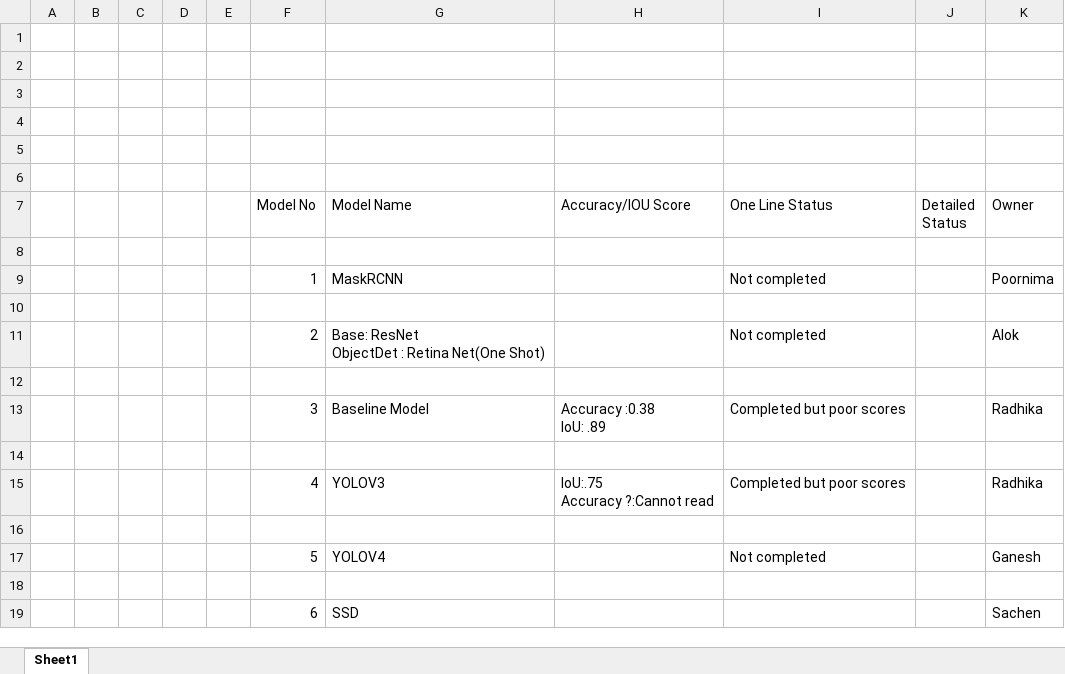
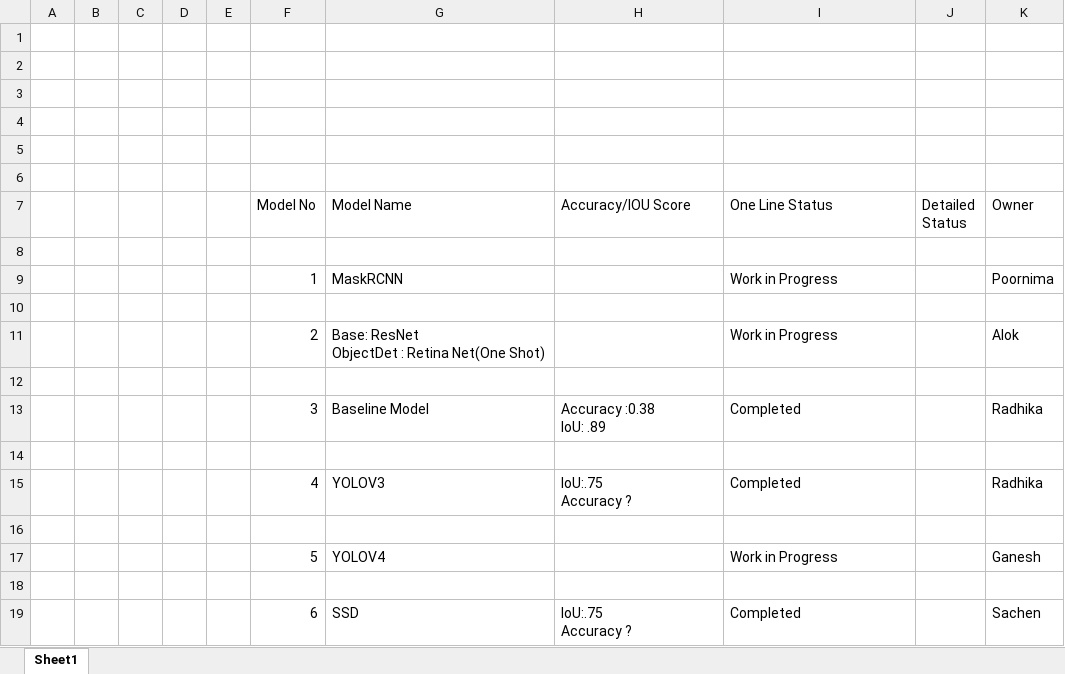
Before and after one commit to poornimageorge/AIML_CarDetection, an Excel workbook: Capstone Status.xlsx, sheet Sheet1, drawn as a sheet; values as stored, in another font and other column widths than the file's, no borders; table styles not drawn; ↵ is a line break in a cell; the diff names each change by its address in the sheet, - before the commit and + after, or states it on an @@ line.

Commit message:
Add files via upload

```diff
--- a/Capstone Status.xlsx (sheet Sheet1)
+++ b/Capstone Status.xlsx (sheet Sheet1)
-I9 (One Line Status): Not completed
+I9 (One Line Status): Work in Progress
-I11 (One Line Status): Not completed
+I11 (One Line Status): Work in Progress
-I13 (One Line Status): Completed but poor scores
+I13 (One Line Status): Completed
-H15 (Accuracy/IOU Score): IoU:.75 ↵ Accuracy ?:Cannot read
+H15 (Accuracy/IOU Score): IoU:.75 ↵ Accuracy ?
-I15 (One Line Status): Completed but poor scores
+I15 (One Line Status): Completed
-I17 (One Line Status): Not completed
+I17 (One Line Status): Work in Progress
-H19 (Accuracy/IOU Score): (empty)
+H19 (Accuracy/IOU Score): IoU:.75 ↵ Accuracy ?
-I19 (One Line Status): (empty)
+I19 (One Line Status): Completed
```
